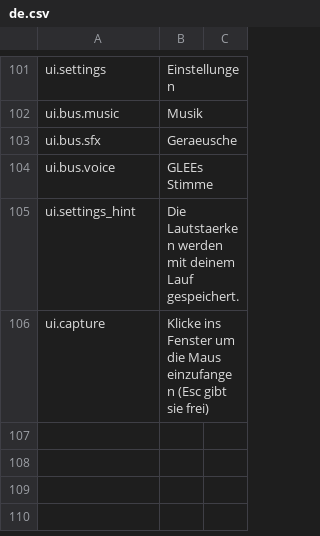
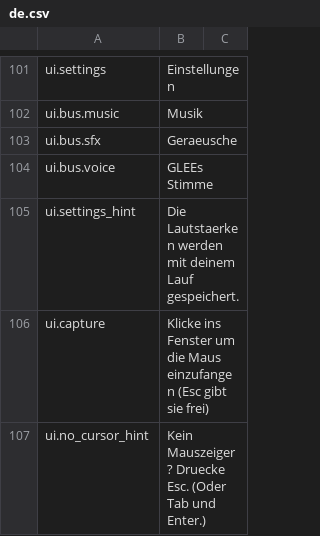
Before and after one commit to Xaven89/dungeon-crawler, a CSV file: projects/dungeon_crawler/strings/de.csv, drawn as a sheet; only a part is shown, gaps mark what is left out.

```diff
--- a/projects/dungeon_crawler/strings/de.csv
+++ b/projects/dungeon_crawler/strings/de.csv
@@ -106 +106,2 @@ ui.settings_hint,"Die Lautstaerken werden mit deinem Lauf gespeichert."
 ui.capture,Klicke ins Fenster um die Maus einzufangen (Esc gibt sie frei)
+ui.no_cursor_hint,Kein Mauszeiger? Druecke Esc. (Oder Tab und Enter.)
```
Also changed, not shown: projects/dungeon_crawler/strings/en.csv, 1 other file.
